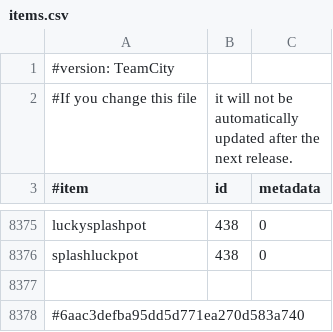
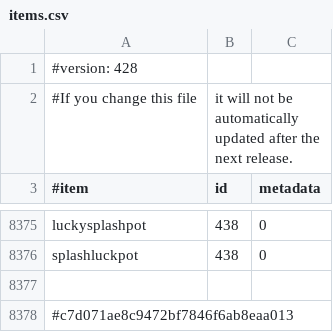
Before and after one commit to malonnnn/ServerConfig, a CSV file: Essentials/items.csv, drawn as a sheet; only a part is shown, gaps mark what is left out.

```diff
--- a/Essentials/items.csv
+++ b/Essentials/items.csv
@@ -1,2 +1,2 @@
-#version: TeamCity
+#version: 428
 #If you change this file, it will not be automatically updated after the next release.
@@ -8377,2 +8377,2 @@ splashluckpot,438,0
 
-#6aac3defba95dd5d771ea270d583a740
+#c7d071ae8c9472bf7846f6ab8eaa013
```
Also changed, not shown: 14 other files.
